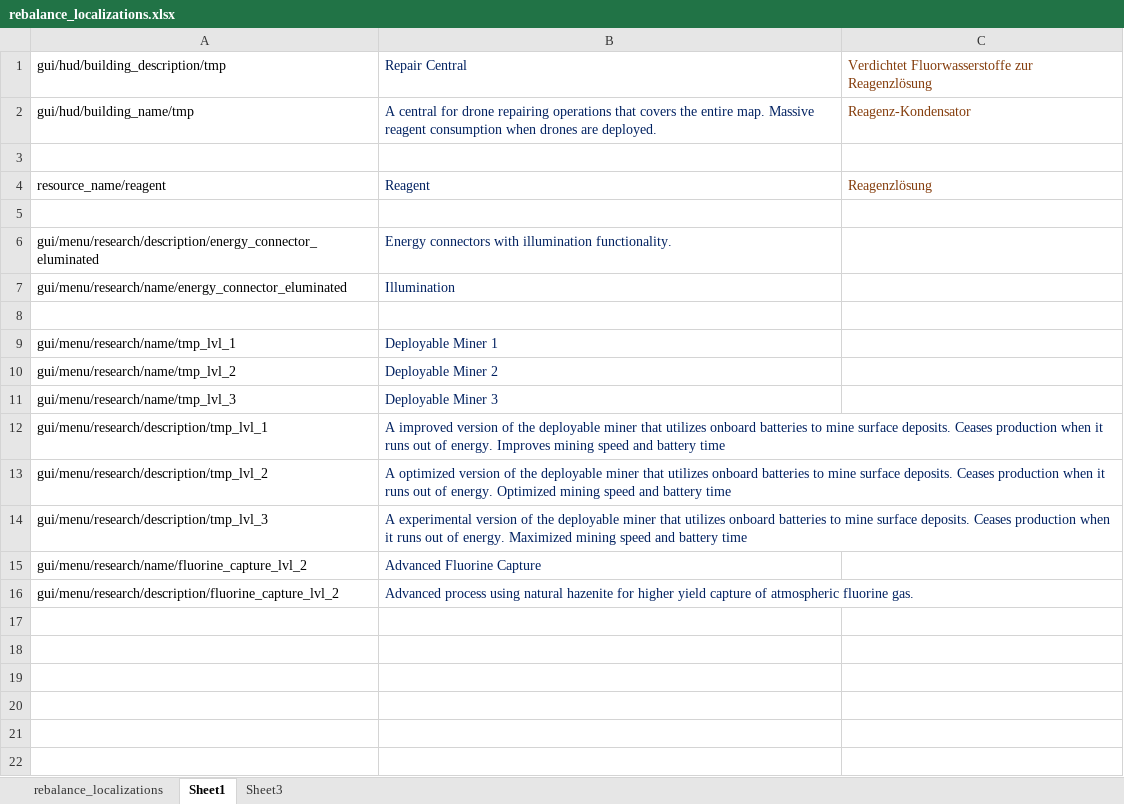
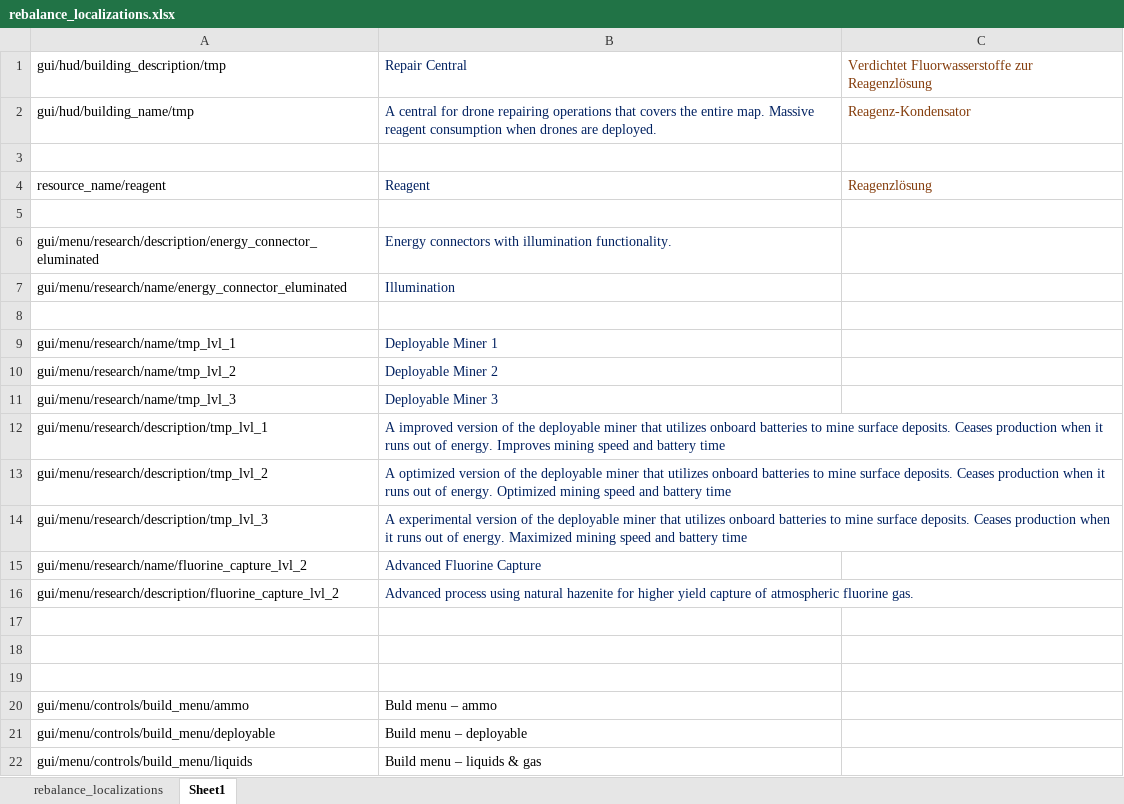
Before and after one commit to TheKilltech/rift_balance, an Excel workbook: gui/rebalance_localizations.xlsx, sheet Sheet1, drawn as a sheet; values as stored, in another font and other column widths than the file's, no borders; the diff names each change by its address in the sheet, - before the commit and + after, or states it on an @@ line.

```diff
--- a/gui/rebalance_localizations.xlsx (sheet Sheet1)
+++ b/gui/rebalance_localizations.xlsx (sheet Sheet1)
-sheet tab: Sheet3
+row 17: (empty)
+row 18: (empty)
+row 19: (empty)
+row 20: gui/menu/controls/build_menu/ammo | Buld menu – ammo
+row 21: gui/menu/controls/build_menu/deployable | Build menu – deployable
+row 22: gui/menu/controls/build_menu/liquids | Build menu – liquids & gas
```
Also changed, not shown: sheet rebalance_localizations, 1 other file.
